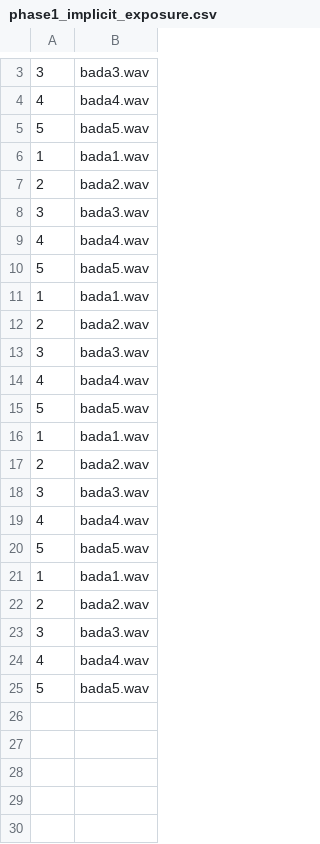
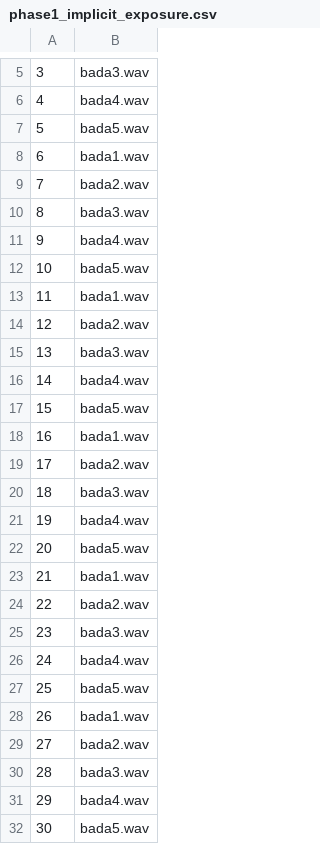
Before and after one commit to UiL-OTS-labs/ZEP-Statistical-and-Categorical-Learning-with-Explicite-Instruction, a CSV file: stimuli/phase1_implicit_exposure.csv, drawn as a sheet; only a part is shown, gaps mark what is left out; the diff covers the shown part only.

Commit message:
Exposure/instruction phase takes stimuli from CSV

```diff
--- a/stimuli/phase1_implicit_exposure.csv
+++ b/stimuli/phase1_implicit_exposure.csv
@@ -6,20 +8,25 @@
-1; "bada1.wav"
-2; "bada2.wav"
-3; "bada3.wav"
-4; "bada4.wav"
-5; "bada5.wav"
-1; "bada1.wav"
-2; "bada2.wav"
-3; "bada3.wav"
-4; "bada4.wav"
-5; "bada5.wav"
-1; "bada1.wav"
-2; "bada2.wav"
-3; "bada3.wav"
-4; "bada4.wav"
-5; "bada5.wav"
-1; "bada1.wav"
-2; "bada2.wav"
-3; "bada3.wav"
-4; "bada4.wav"
-5; "bada5.wav"
+6;"bada1.wav"
+7;"bada2.wav"
+8;"bada3.wav"
+9;"bada4.wav"
+10;"bada5.wav"
+11;"bada1.wav"
+12;"bada2.wav"
+13;"bada3.wav"
+14;"bada4.wav"
+15;"bada5.wav"
+16;"bada1.wav"
+17;"bada2.wav"
+18;"bada3.wav"
+19;"bada4.wav"
+20;"bada5.wav"
+21;"bada1.wav"
+22;"bada2.wav"
+23;"bada3.wav"
+24;"bada4.wav"
+25;"bada5.wav"
+26;"bada1.wav"
+27;"bada2.wav"
+28;"bada3.wav"
+29;"bada4.wav"
+30;"bada5.wav"
```
Also changed, not shown: 2 added rows elsewhere in this file, 4 other files.
